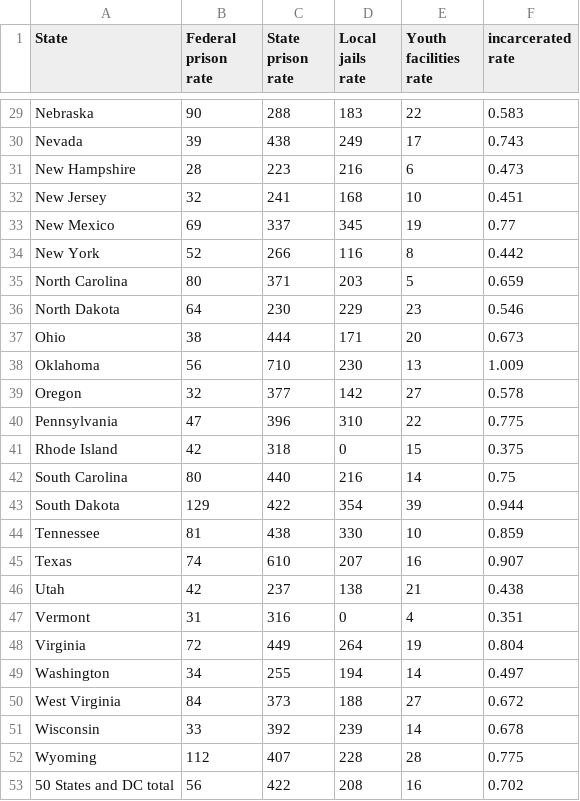
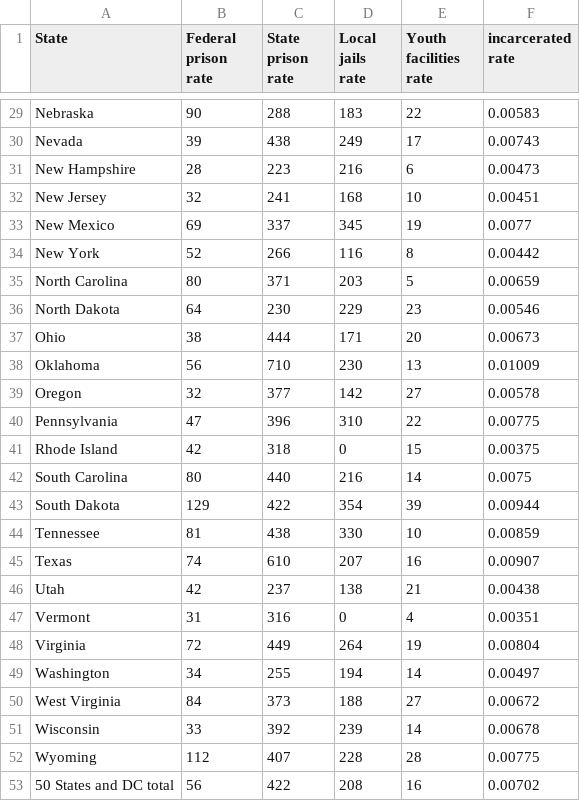
Before and after one commit to bentonw414/final-project-marijuana, a CSV file: data/states.csv, drawn as a sheet; only a part is shown, gaps mark what is left out; the diff covers the shown part only; the diff names each change by its address in the sheet, - before the commit and + after, or states it on an @@ line.

```diff
--- a/data/states.csv
+++ b/data/states.csv
-F29 (incarcerated rate): 0.583
+F29 (incarcerated rate): 0.00583
-F30 (incarcerated rate): 0.743
+F30 (incarcerated rate): 0.00743
-F31 (incarcerated rate): 0.473
+F31 (incarcerated rate): 0.00473
-F32 (incarcerated rate): 0.451
+F32 (incarcerated rate): 0.00451
-F33 (incarcerated rate): 0.77
+F33 (incarcerated rate): 0.0077
-F34 (incarcerated rate): 0.442
+F34 (incarcerated rate): 0.00442
-F35 (incarcerated rate): 0.659
+F35 (incarcerated rate): 0.00659
-F36 (incarcerated rate): 0.546
+F36 (incarcerated rate): 0.00546
-F37 (incarcerated rate): 0.673
+F37 (incarcerated rate): 0.00673
-F38 (incarcerated rate): 1.009
+F38 (incarcerated rate): 0.01009
-F39 (incarcerated rate): 0.578
+F39 (incarcerated rate): 0.00578
-F40 (incarcerated rate): 0.775
+F40 (incarcerated rate): 0.00775
-F41 (incarcerated rate): 0.375
+F41 (incarcerated rate): 0.00375
-F42 (incarcerated rate): 0.75
+F42 (incarcerated rate): 0.0075
-F43 (incarcerated rate): 0.944
+F43 (incarcerated rate): 0.00944
-F44 (incarcerated rate): 0.859
+F44 (incarcerated rate): 0.00859
-F45 (incarcerated rate): 0.907
+F45 (incarcerated rate): 0.00907
-F46 (incarcerated rate): 0.438
+F46 (incarcerated rate): 0.00438
-F47 (incarcerated rate): 0.351
+F47 (incarcerated rate): 0.00351
-F48 (incarcerated rate): 0.804
+F48 (incarcerated rate): 0.00804
-F49 (incarcerated rate): 0.497
+F49 (incarcerated rate): 0.00497
-F50 (incarcerated rate): 0.672
+F50 (incarcerated rate): 0.00672
-F51 (incarcerated rate): 0.678
+F51 (incarcerated rate): 0.00678
-F52 (incarcerated rate): 0.775
+F52 (incarcerated rate): 0.00775
-F53 (incarcerated rate): 0.702
+F53 (incarcerated rate): 0.00702
```
Also changed, not shown: 27 edited cells elsewhere in this file, 4 other files.
